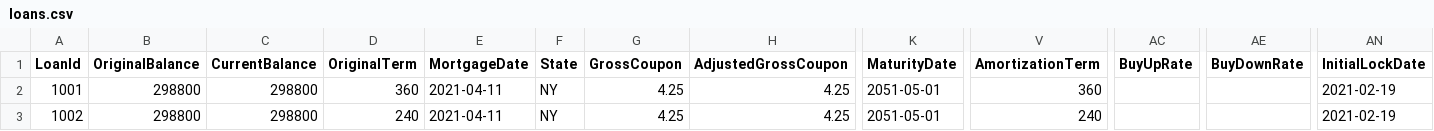
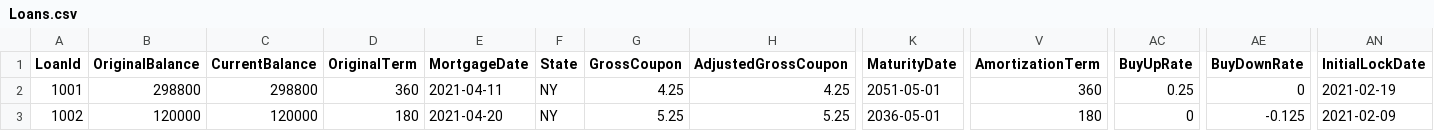
Before and after one commit to JingyuanWu17/MortgageBackedSecurity, a CSV file: src/main/Input/Loans.csv (was src/main/Input/loans.csv), drawn as a sheet; only a part is shown, gaps mark what is left out; the diff names each change by its address in the sheet, - before the commit and + after, or states it on an @@ line.

Commit message:
modify details & add input samples

```diff
--- a/src/main/Input/loans.csv
+++ b/src/main/Input/Loans.csv
-AC2 (BuyUpRate): (empty)
+AC2 (BuyUpRate): 0.25
-AE2 (BuyDownRate): (empty)
+AE2 (BuyDownRate): 0
-B3 (OriginalBalance): 298800
+B3 (OriginalBalance): 120000
-C3 (CurrentBalance): 298800
+C3 (CurrentBalance): 120000
-D3 (OriginalTerm): 240
+D3 (OriginalTerm): 180
-E3 (MortgageDate): 2021-04-11
+E3 (MortgageDate): 2021-04-20
-G3 (GrossCoupon): 4.25
+G3 (GrossCoupon): 5.25
-H3 (AdjustedGrossCoupon): 4.25
+H3 (AdjustedGrossCoupon): 5.25
-K3 (MaturityDate): 2051-05-01
+K3 (MaturityDate): 2036-05-01
-V3 (AmortizationTerm): 240
+V3 (AmortizationTerm): 180
-AC3 (BuyUpRate): (empty)
+AC3 (BuyUpRate): 0
-AE3 (BuyDownRate): (empty)
+AE3 (BuyDownRate): -0.125
-AN3 (InitialLockDate): 2021-02-19
+AN3 (InitialLockDate): 2021-02-09
```
Also changed, not shown: src/main/Input/SettlementControl.csv, 12 other files.
